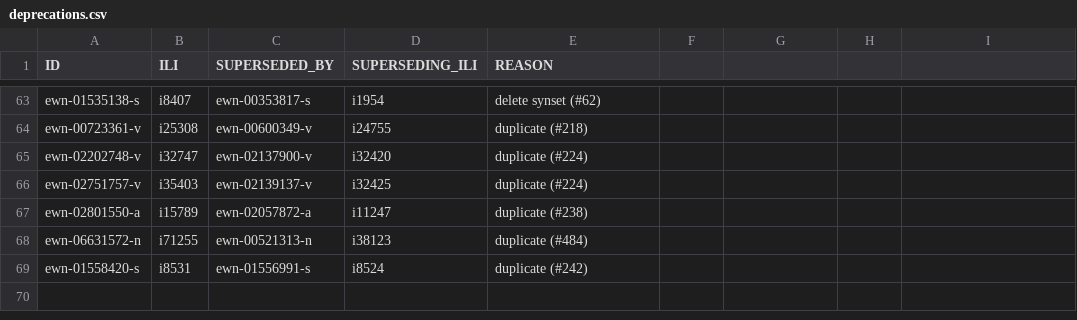
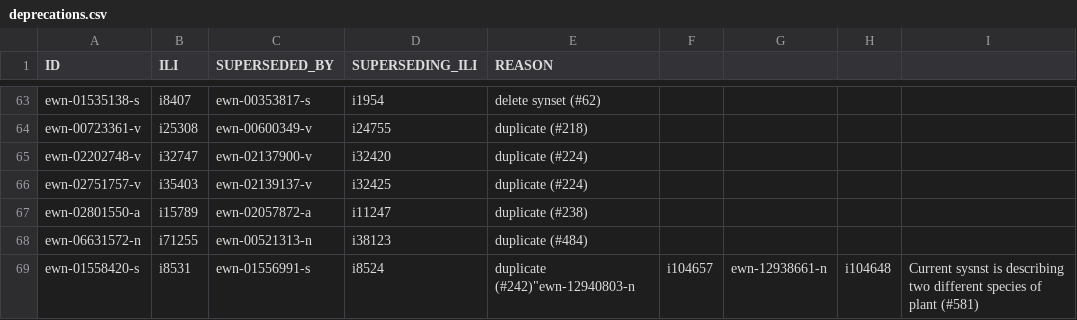
Before and after one commit to globalwordnet/english-wordnet, a CSV file: src/deprecations.csv, drawn as a sheet; only a part is shown, gaps mark what is left out.

```diff
--- a/src/deprecations.csv
+++ b/src/deprecations.csv
@@ -68,2 +68,2 @@
 "ewn-06631572-n","i71255","ewn-00521313-n","i38123","duplicate (#484)"
-"ewn-01558420-s","i8531","ewn-01556991-s","i8524","duplicate (#242)"
+"ewn-01558420-s","i8531","ewn-01556991-s","i8524","duplicate (#242)""ewn-12940803-n","i104657","ewn-12938661-n","i104648","Current sysnst is describing two different species of plant (#581)"
```
Also changed, not shown: 4 other files.
